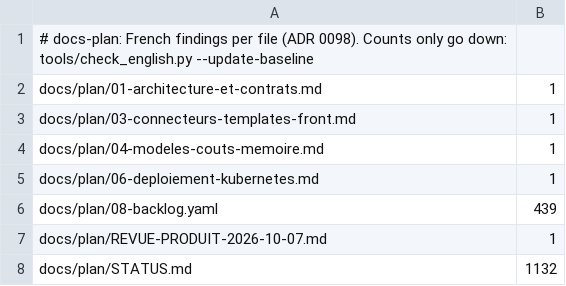
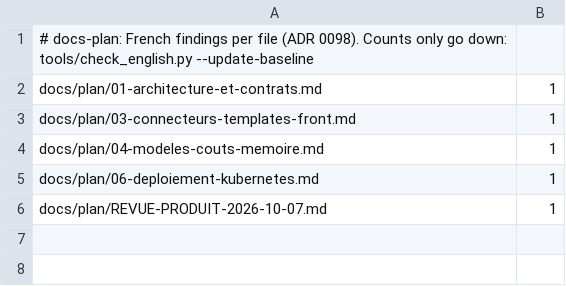
Before and after one commit to graalsystems/tranibor, a TSV file: tools/english_baseline/docs-plan.tsv, drawn as a sheet; the diff names each change by its address in the sheet, - before the commit and + after, or states it on an @@ line.

```diff
--- a/tools/english_baseline/docs-plan.tsv
+++ b/tools/english_baseline/docs-plan.tsv
-row 6: docs/plan/08-backlog.yaml | 439
-row 8: docs/plan/STATUS.md | 1132
```
Also changed, not shown: tools/english_baseline/ops.tsv, tools/english_baseline/tests.tsv, 4 other files.
